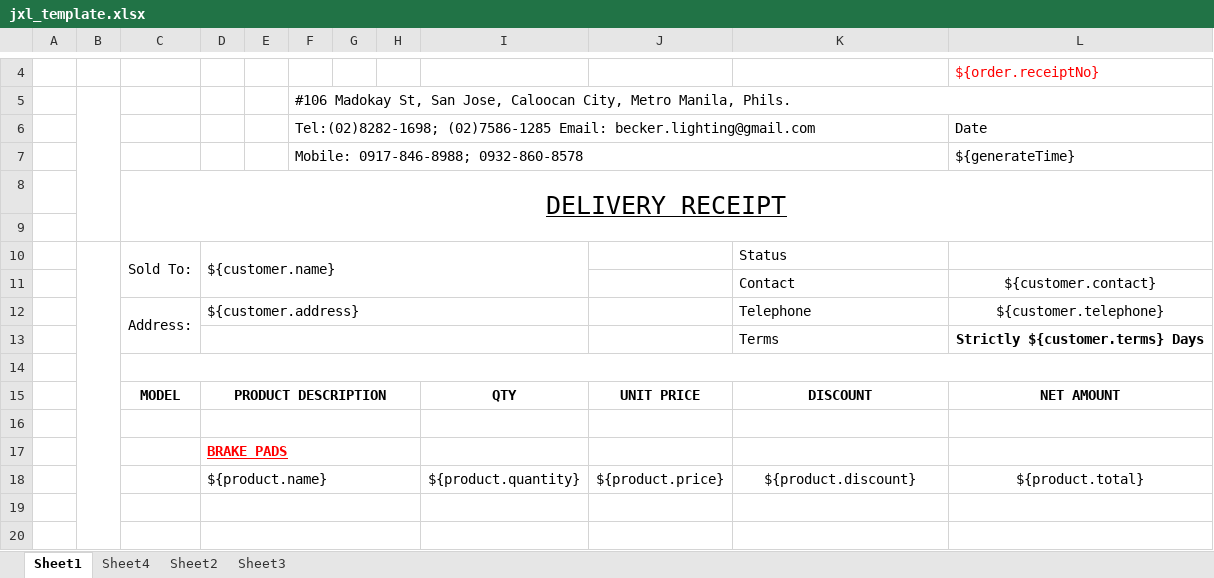
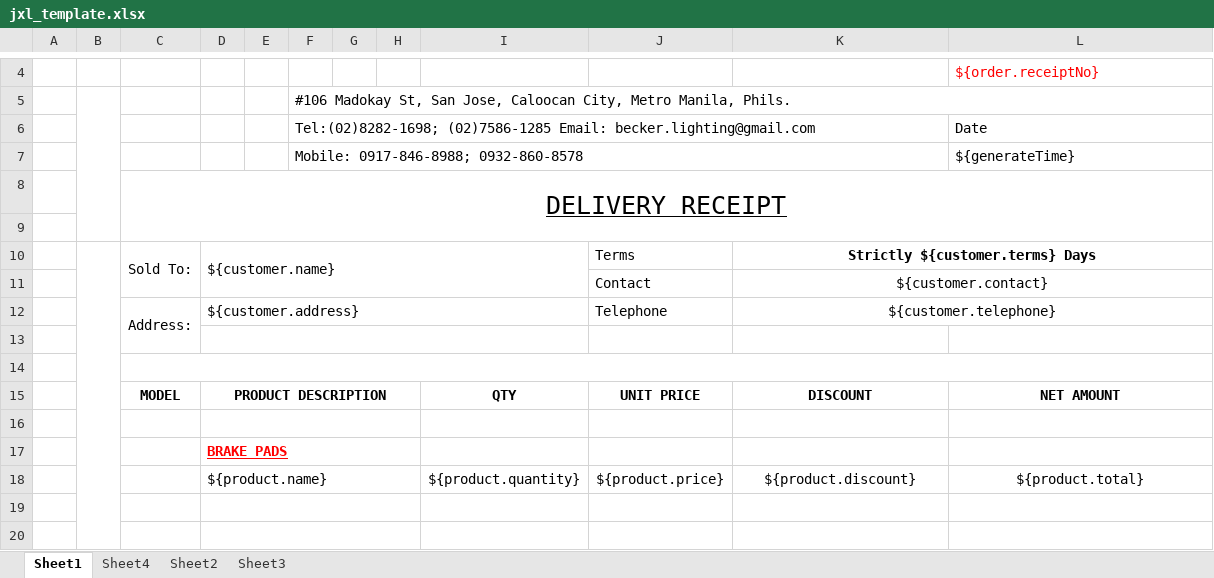
Before and after one commit to luischua/fp, an Excel workbook: src/main/resources/jxl_template.xlsx, sheet Sheet1, drawn as a sheet; only a part is shown, gaps mark what is left out; values as stored, in another font and other column widths than the file's, no borders; charts and pictures not drawn; removed rows and columns are numbered as before the commit, all else as after; the diff names each change by its address in the sheet, - before the commit and + after, or states it on an @@ line.

Commit message:
contact and telephone larger space

```diff
--- a/src/main/resources/jxl_template.xlsx (sheet Sheet1)
+++ b/src/main/resources/jxl_template.xlsx (sheet Sheet1)
-J10: (empty)
+J10: Terms
-K10: Status
+K10: Strictly ${customer.terms} Days
@@ K10 bold: off → on, alignment: left → center @@
+K10:L10 merged
-row 11:  |  |  |  |  |  |  |  |  |  | Contact | ${customer.contact}
-row 12:  |  | Address: | ${customer.address} |  |  |  |  |  |  | Telephone | ${customer.telephone}
+row 11:  |  |  |  |  |  |  |  |  | Contact | ${customer.contact}
+row 12:  |  | Address: | ${customer.address} |  |  |  |  |  | Telephone | ${customer.telephone}
-row 13:  |  |  |  |  |  |  |  |  |  | Terms | Strictly ${customer.terms} Days
+row 13: (empty)
```
